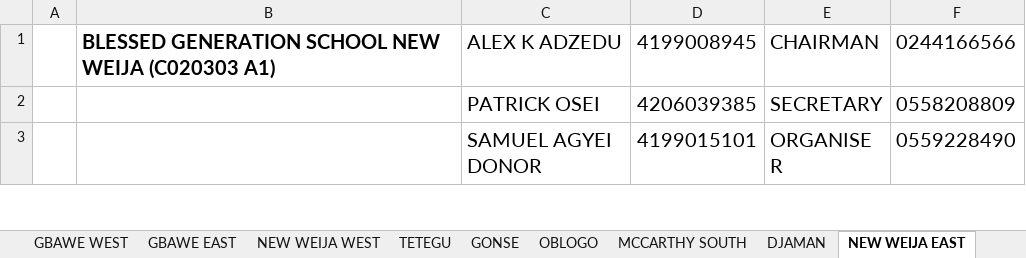
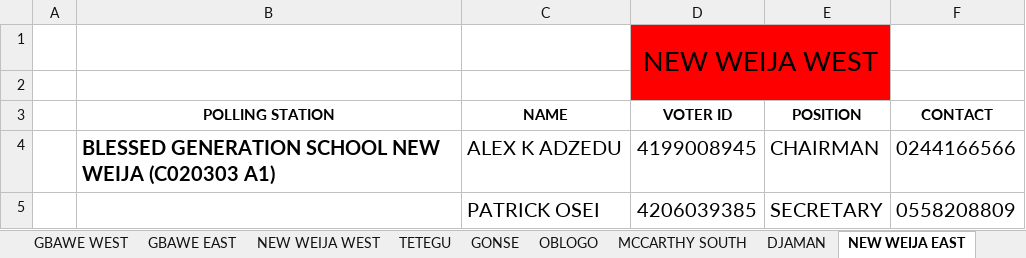
Before and after one commit to GrandmaSylar/Concord, an Excel workbook: concord_npp_final.xlsx, sheet NEW WEIJA EAST, drawn as a sheet; only a part is shown; the shorter side is filled out with more unchanged rows; values as stored, in another font and other column widths than the file's, no borders; the diff names each change by its address in the sheet, - before the commit and + after, or states it on an @@ line.

Commit message:
feat: add constituency management console for editing sub-areas, configuring polling codes, and setting up new areas

```diff
--- a/concord_npp_final.xlsx (sheet NEW WEIJA EAST)
+++ b/concord_npp_final.xlsx (sheet NEW WEIJA EAST)
+row 1:  |  |  | NEW WEIJA WEST
+row 2: (empty)
+row 3:  | POLLING STATION | NAME | VOTER ID | POSITION | CONTACT
```
Also changed, not shown: sheet MCCARTHY SOUTH, sheet GBAWE WEST, sheet TETEGU, sheet MCCARTHY NORTH, sheet OBLOGO, sheet GONSE, 1 more sheet, 5 other files.
